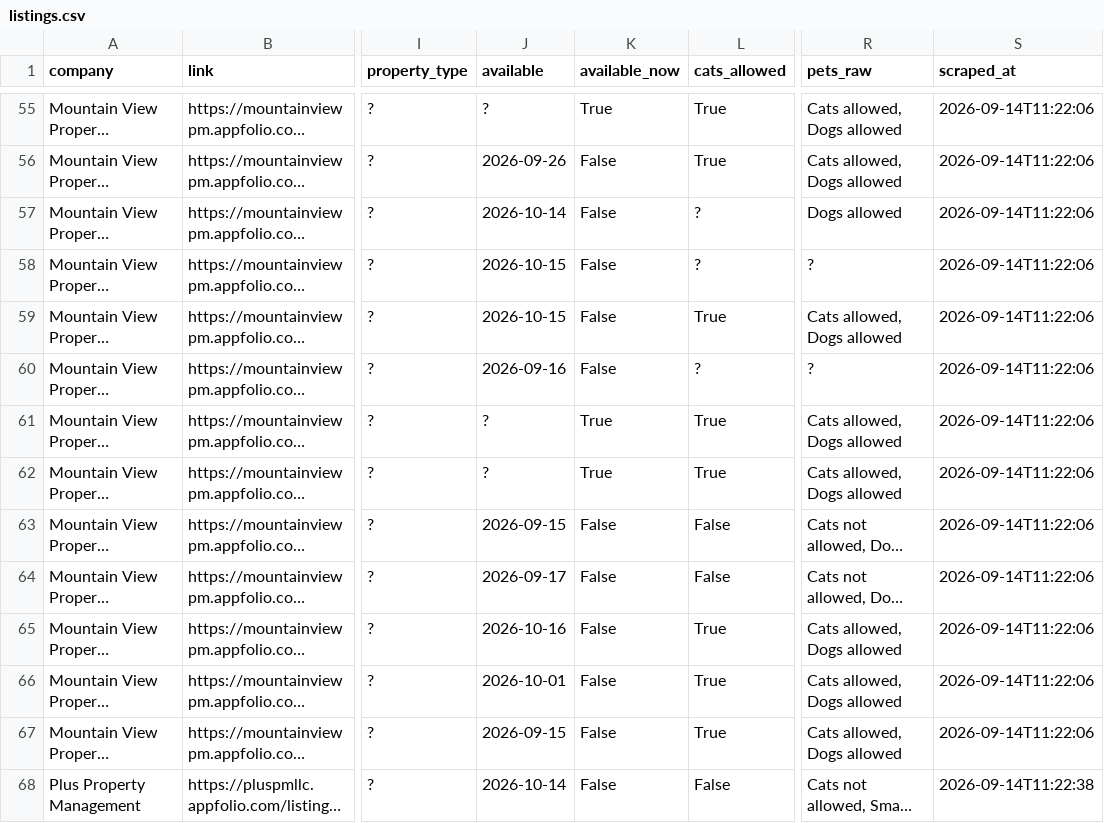
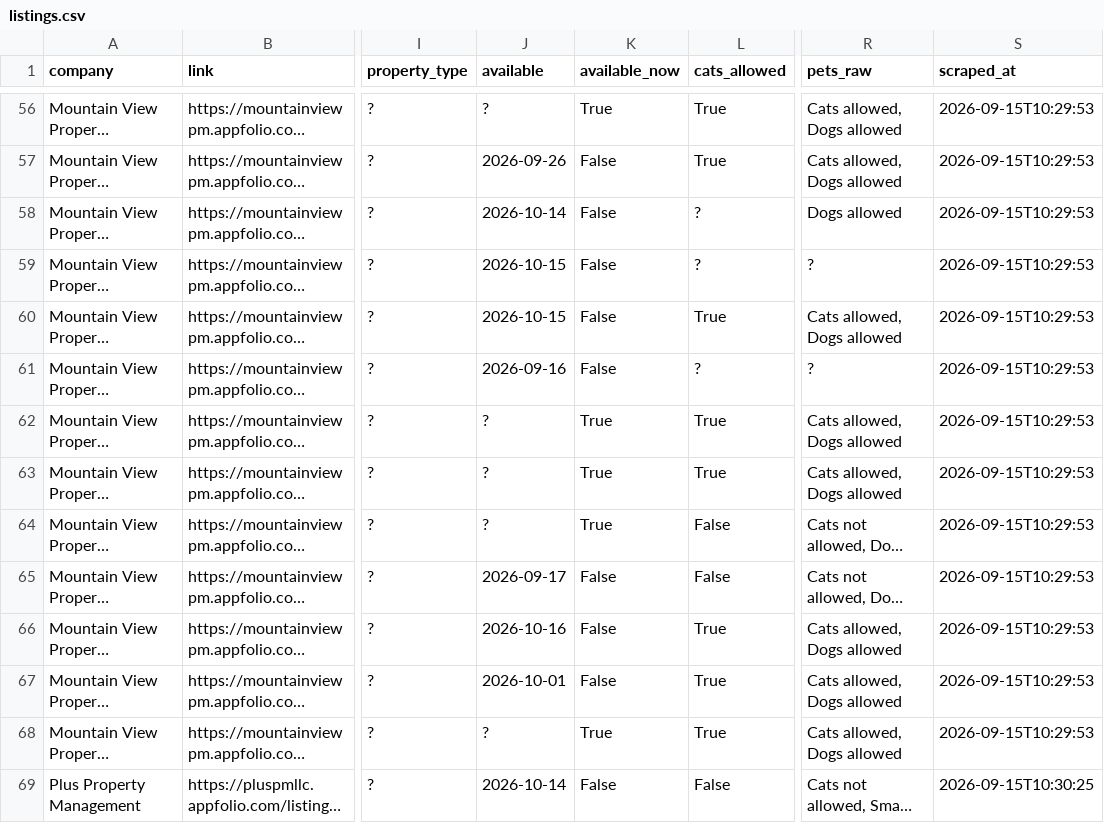
Before and after one commit to NBPub/bend_rentals, a CSV file: data/listings.csv, drawn as a sheet; only a part is shown, gaps mark what is left out; long unchanged cells end in …; addresses are those after the commit; the diff covers the shown part only; the diff names each change by its address in the sheet, - before the commit and + after, or states it on an @@ line.

```diff
--- a/data/listings.csv
+++ b/data/listings.csv
-S56:S68 (scraped_at): 2026-09-14T11:22:06
+S56:S68 (scraped_at): 2026-09-15T10:29:53
-J64 (available): 2026-09-15
+J64 (available): ?
-K64 (available_now): False
+K64 (available_now): True
-J68 (available): 2026-09-15
+J68 (available): ?
-K68 (available_now): False
+K68 (available_now): True
-S69 (scraped_at): 2026-09-14T11:22:38
+S69 (scraped_at): 2026-09-15T10:30:25
```
Also changed, not shown: 3 added rows, 1 removed row and 90 edited cells elsewhere in this file, 2 other files.
